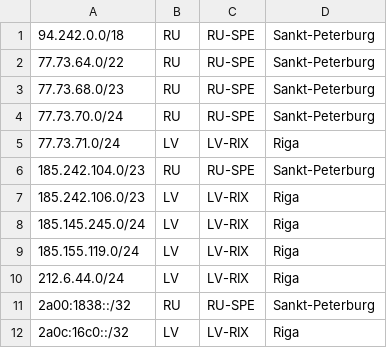
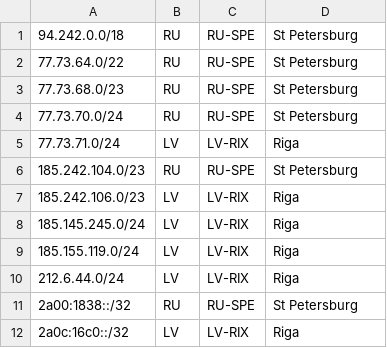
Before and after one commit to notyourcommy/veesp-geo, a CSV file: geofeed.csv, drawn as a sheet.

Commit message:
Update geofeed.csv

```diff
--- a/geofeed.csv
+++ b/geofeed.csv
@@ -1,7 +1,7 @@
-94.242.0.0/18,RU,RU-SPE,Sankt-Peterburg
-77.73.64.0/22,RU,RU-SPE,Sankt-Peterburg
-77.73.68.0/23,RU,RU-SPE,Sankt-Peterburg
-77.73.70.0/24,RU,RU-SPE,Sankt-Peterburg
+94.242.0.0/18,RU,RU-SPE,St Petersburg
+77.73.64.0/22,RU,RU-SPE,St Petersburg
+77.73.68.0/23,RU,RU-SPE,St Petersburg
+77.73.70.0/24,RU,RU-SPE,St Petersburg
 77.73.71.0/24,LV,LV-RIX,Riga
-185.242.104.0/23,RU,RU-SPE,Sankt-Peterburg
+185.242.104.0/23,RU,RU-SPE,St Petersburg
 185.242.106.0/23,LV,LV-RIX,Riga
@@ -10,3 +10,3 @@
 212.6.44.0/24,LV,LV-RIX,Riga
-2a00:1838::/32,RU,RU-SPE,Sankt-Peterburg
+2a00:1838::/32,RU,RU-SPE,St Petersburg
 2a0c:16c0::/32,LV,LV-RIX,Riga
```
